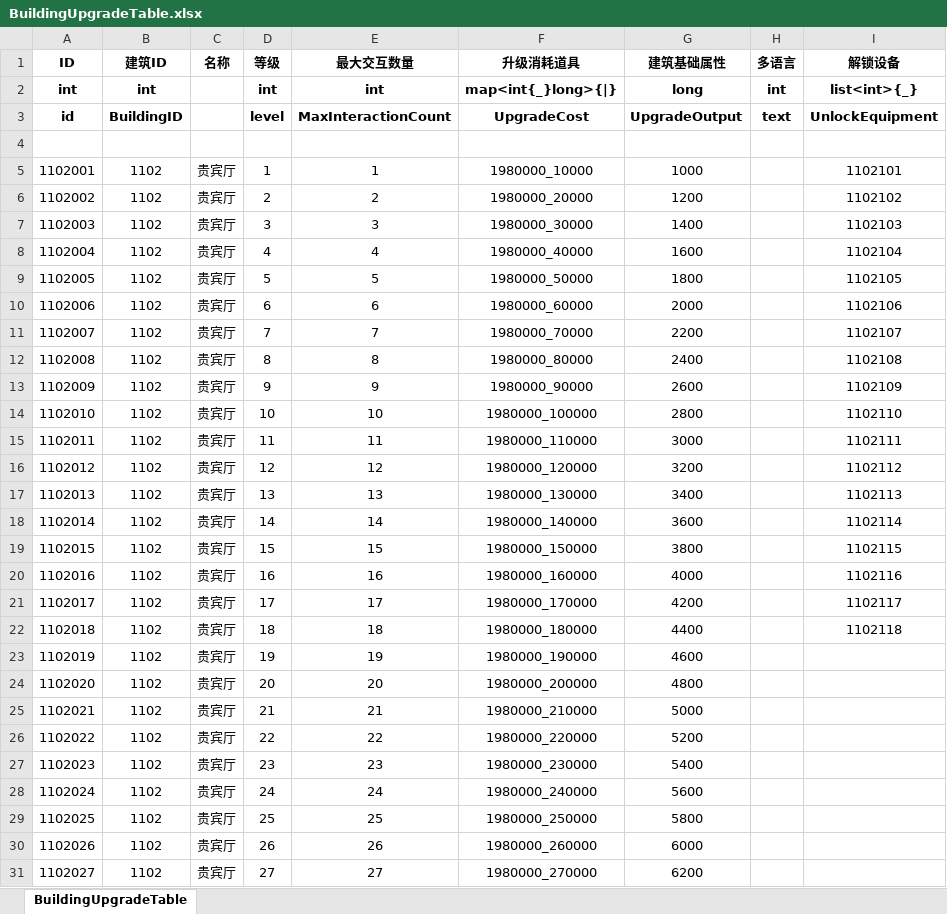
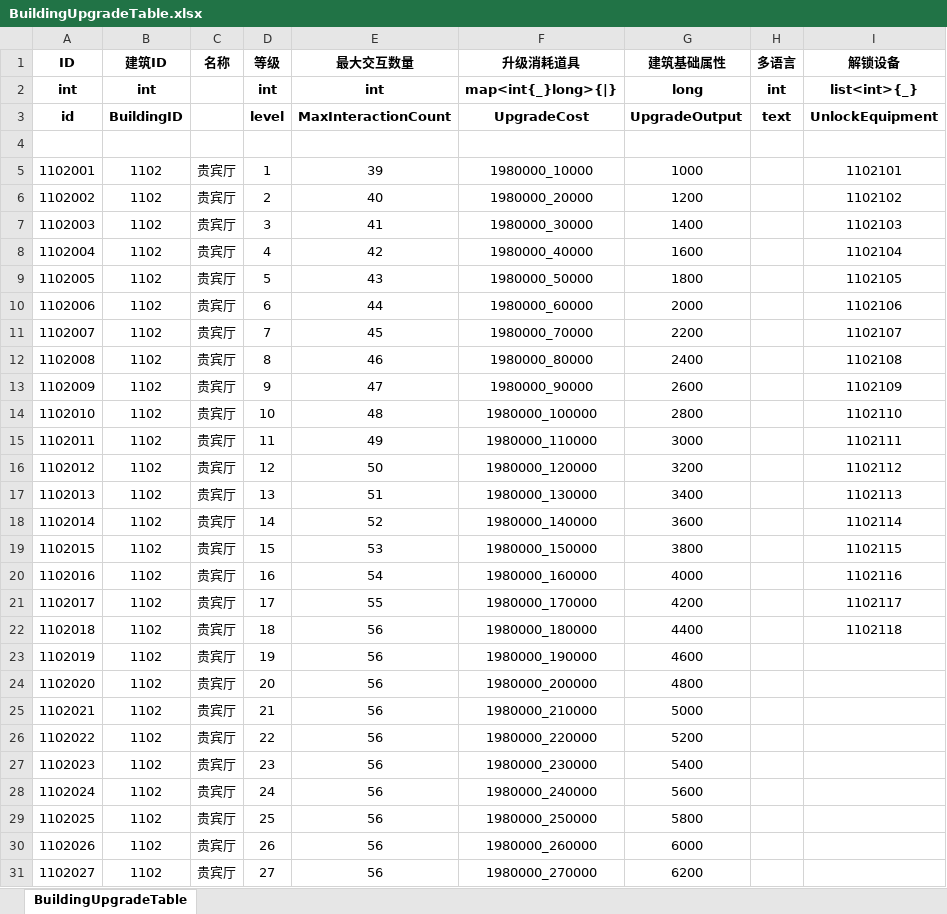
Before and after one commit to yanhailong/jjj_server, an Excel workbook: hall/resources/sample/BuildingUpgradeTable.xlsx, sheet BuildingUpgradeTable, drawn as a sheet; only a part is shown; values as stored, in another font and other column widths than the file's, no borders; the diff covers the shown part only; the diff names each change by its address in the sheet, - before the commit and + after, or states it on an @@ line.

```diff
--- a/hall/resources/sample/BuildingUpgradeTable.xlsx (sheet BuildingUpgradeTable)
+++ b/hall/resources/sample/BuildingUpgradeTable.xlsx (sheet BuildingUpgradeTable)
-E5 (最大交互数量): 1
+E5 (最大交互数量): 39
-E6 (最大交互数量): 2
+E6 (最大交互数量): 40
-E7 (最大交互数量): 3
+E7 (最大交互数量): 41
-E8 (最大交互数量): 4
+E8 (最大交互数量): 42
-E9 (最大交互数量): 5
+E9 (最大交互数量): 43
-E10 (最大交互数量): 6
+E10 (最大交互数量): 44
-E11 (最大交互数量): 7
+E11 (最大交互数量): 45
-E12 (最大交互数量): 8
+E12 (最大交互数量): 46
-E13 (最大交互数量): 9
+E13 (最大交互数量): 47
-E14 (最大交互数量): 10
+E14 (最大交互数量): 48
-E15 (最大交互数量): 11
+E15 (最大交互数量): 49
-E16 (最大交互数量): 12
+E16 (最大交互数量): 50
-E17 (最大交互数量): 13
+E17 (最大交互数量): 51
-E18 (最大交互数量): 14
+E18 (最大交互数量): 52
-E19 (最大交互数量): 15
+E19 (最大交互数量): 53
-E20 (最大交互数量): 16
+E20 (最大交互数量): 54
-E21 (最大交互数量): 17
+E21 (最大交互数量): 55
-E22 (最大交互数量): 18
+E22 (最大交互数量): 56
-E23 (最大交互数量): 19
+E23 (最大交互数量): 56
-E24 (最大交互数量): 20
+E24 (最大交互数量): 56
-E25 (最大交互数量): 21
+E25 (最大交互数量): 56
-E26 (最大交互数量): 22
+E26 (最大交互数量): 56
-E27 (最大交互数量): 23
+E27 (最大交互数量): 56
-E28 (最大交互数量): 24
+E28 (最大交互数量): 56
-E29 (最大交互数量): 25
+E29 (最大交互数量): 56
-E30 (最大交互数量): 26
+E30 (最大交互数量): 56
-E31 (最大交互数量): 27
+E31 (最大交互数量): 56
```
Also changed, not shown: 753 edited cells elsewhere in this sheet, gm/resources/sample/Item.xlsx, hall/resources/sample/EmployeePool.xlsx, 10 other files.
